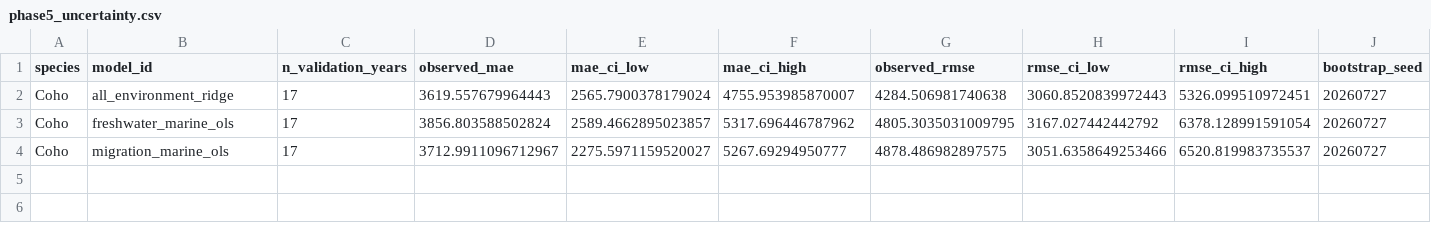
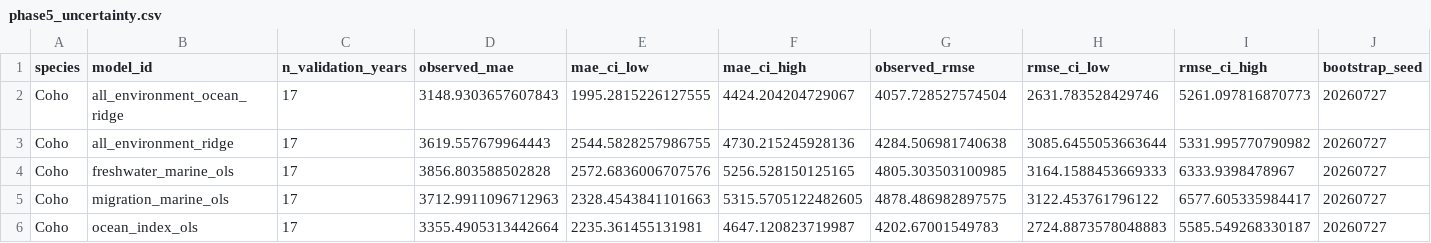
Before and after one commit to mtnh1gh/issaquah-salmon-study, a CSV file: outputs/tables/phase5_uncertainty.csv, drawn as a sheet; only a part is shown; addresses are those after the commit; rows hold the shown columns only; the diff names each change by its address in the sheet, - before the commit and + after, or states it on an @@ line.

```diff
--- a/outputs/tables/phase5_uncertainty.csv
+++ b/outputs/tables/phase5_uncertainty.csv
+row 2: Coho | all_environment_ocean_ridge | 17 | 3148.9303657607843 | 1995.2815226127555 | 4424.204204729067 | 4057.728527574504 | 2631.783528429746 | 5261.097816870773 | 20260727
-E3 (mae_ci_low): 2565.7900378179024
+E3 (mae_ci_low): 2544.5828257986755
-F3 (mae_ci_high): 4755.953985870007
+F3 (mae_ci_high): 4730.215245928136
-H3 (rmse_ci_low): 3060.8520839972443
+H3 (rmse_ci_low): 3085.6455053663644
-I3 (rmse_ci_high): 5326.099510972451
+I3 (rmse_ci_high): 5331.995770790982
-D4 (observed_mae): 3856.803588502824
+D4 (observed_mae): 3856.803588502828
-E4 (mae_ci_low): 2589.4662895023857
+E4 (mae_ci_low): 2572.6836006707576
-F4 (mae_ci_high): 5317.696446787962
+F4 (mae_ci_high): 5256.528150125165
-G4 (observed_rmse): 4805.3035031009795
+G4 (observed_rmse): 4805.303503100985
-H4 (rmse_ci_low): 3167.027442442792
+H4 (rmse_ci_low): 3164.1588453669333
-I4 (rmse_ci_high): 6378.128991591054
+I4 (rmse_ci_high): 6333.9398478967
-D5 (observed_mae): 3712.9911096712967
+D5 (observed_mae): 3712.9911096712963
-E5 (mae_ci_low): 2275.5971159520027
+E5 (mae_ci_low): 2328.4543841101663
-F5 (mae_ci_high): 5267.69294950777
+F5 (mae_ci_high): 5315.5705122482605
-H5 (rmse_ci_low): 3051.6358649253466
+H5 (rmse_ci_low): 3122.453761796122
-I5 (rmse_ci_high): 6520.819983735537
+I5 (rmse_ci_high): 6577.605335984417
+row 6: Coho | ocean_index_ols | 17 | 3355.4905313442664 | 2235.361455131981 | 4647.120823719987 | 4202.67001549783 | 2724.8873578048883 | 5585.549268330187 | 20260727
```
Also changed, not shown: docs/feature_registry.csv, outputs/tables/master_missingness.csv, 44 other files.
